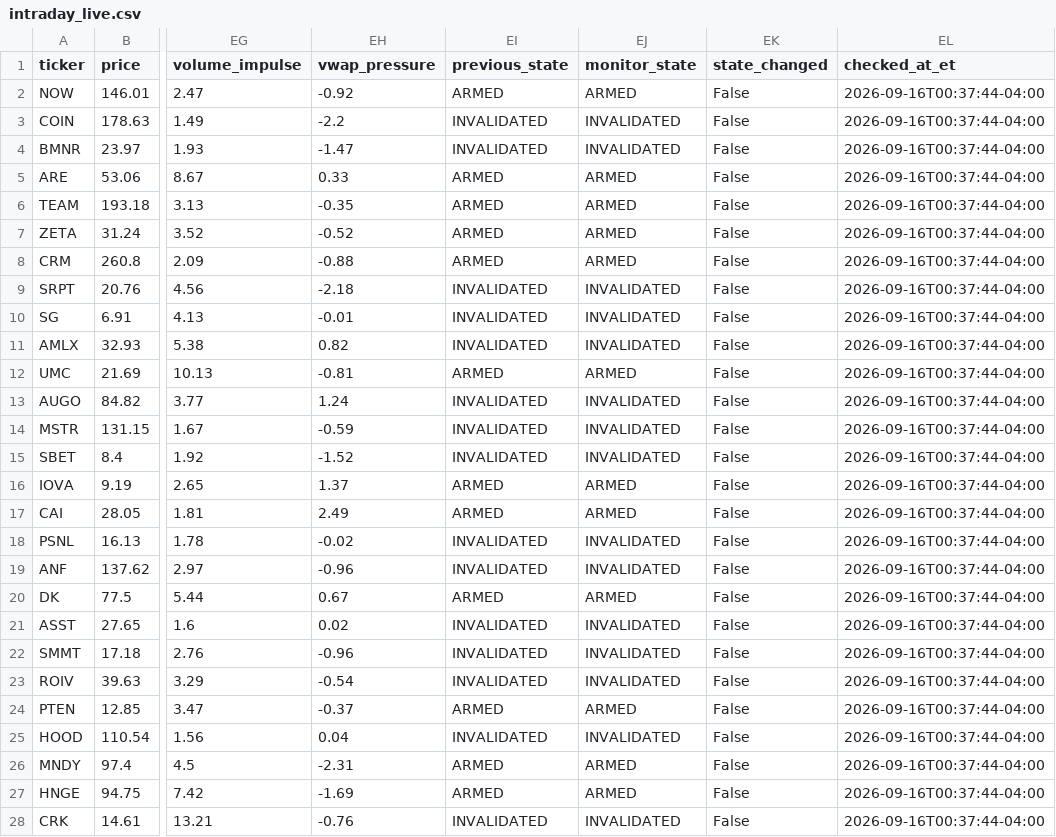
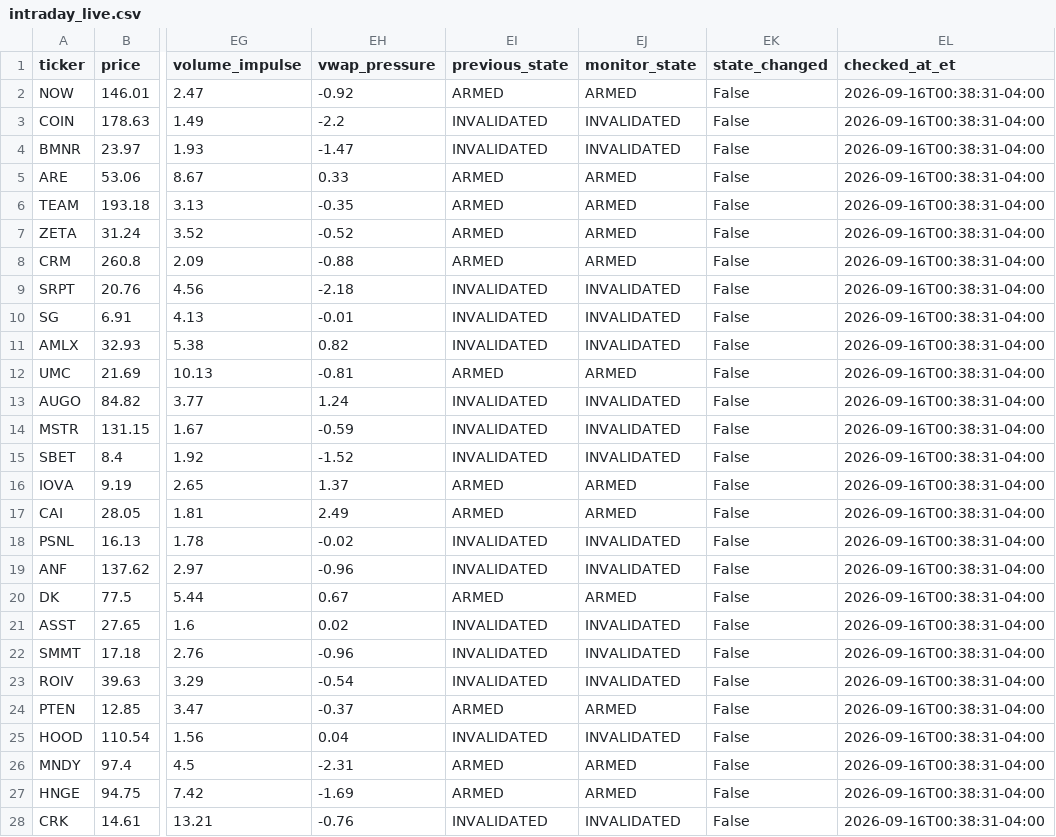
Before and after one commit to AmolBhosale1989/ai-market-scanner, a CSV file: dashboard-data/intraday_live.csv, drawn as a sheet; only a part is shown, gaps mark what is left out; the diff covers the shown part only; the diff names each change by its address in the sheet, - before the commit and + after, or states it on an @@ line.

Commit message:
Update critical live dashboard data [skip ci]

```diff
--- a/dashboard-data/intraday_live.csv
+++ b/dashboard-data/intraday_live.csv
-EL2:EL28 (checked_at_et): 2026-09-16T00:37:44-04:00
+EL2:EL28 (checked_at_et): 2026-09-16T00:38:31-04:00
```
Also changed, not shown: 3 edited cells elsewhere in this file, dashboard-data/paper_journal.csv, 3 other files.
